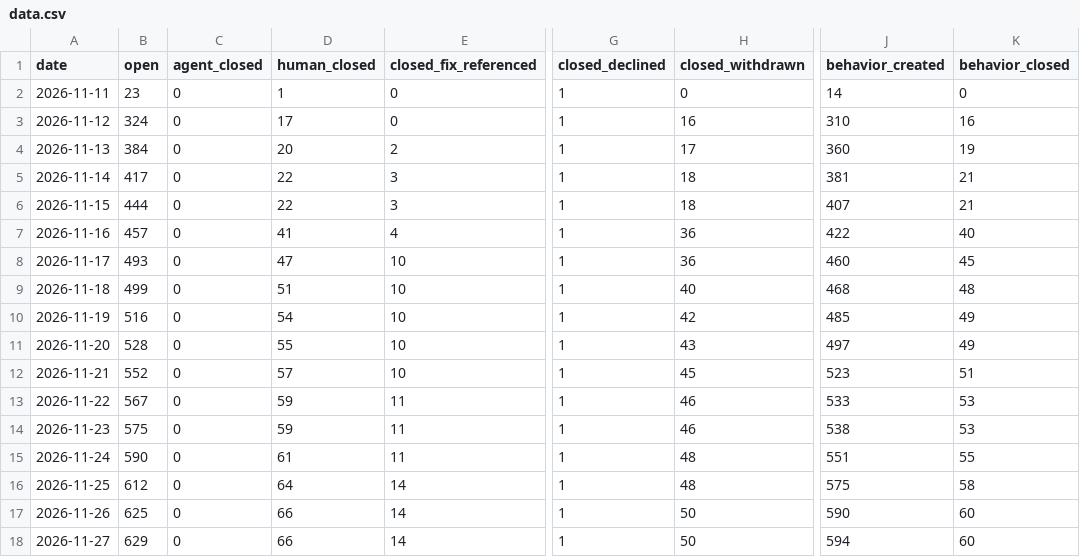
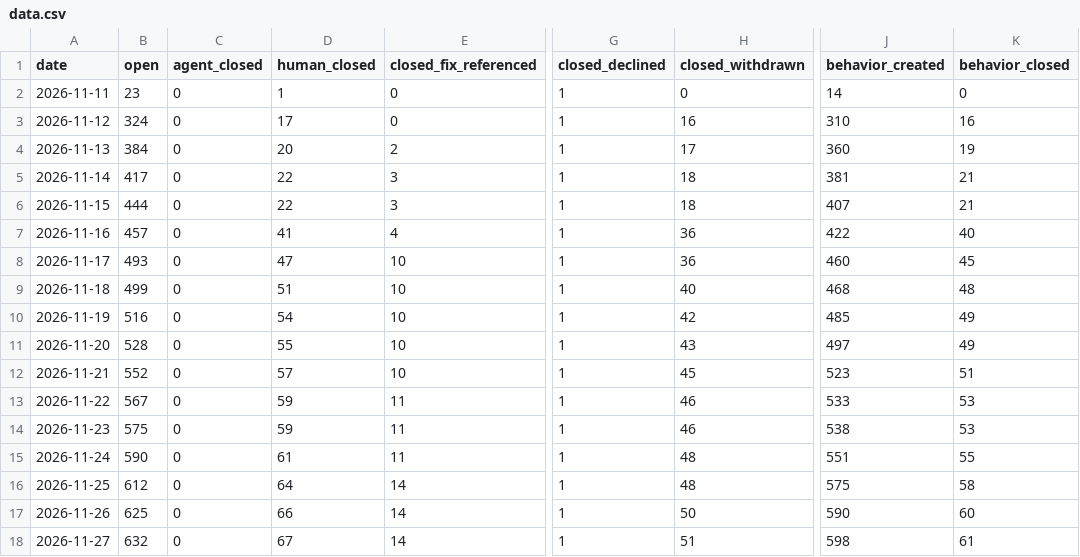
Before and after one commit to sholtomaud/aws-emulator-bug-tracker, a CSV file: data.csv, drawn as a sheet; only a part is shown, gaps mark what is left out; the diff names each change by its address in the sheet, - before the commit and + after, or states it on an @@ line.

```diff
--- a/data.csv
+++ b/data.csv
-B18 (open): 629
+B18 (open): 632
-D18 (human_closed): 66
+D18 (human_closed): 67
-H18 (closed_withdrawn): 50
+H18 (closed_withdrawn): 51
-J18 (behavior_created): 594
+J18 (behavior_created): 598
-K18 (behavior_closed): 60
+K18 (behavior_closed): 61
```
Also changed, not shown: agent_queue.csv, 3 other files.
